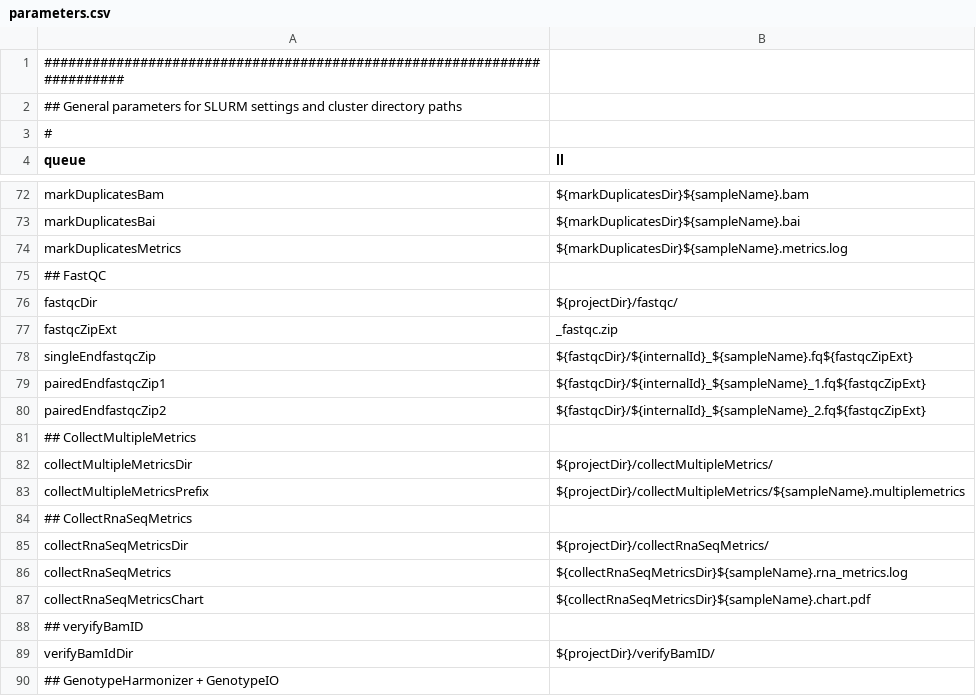
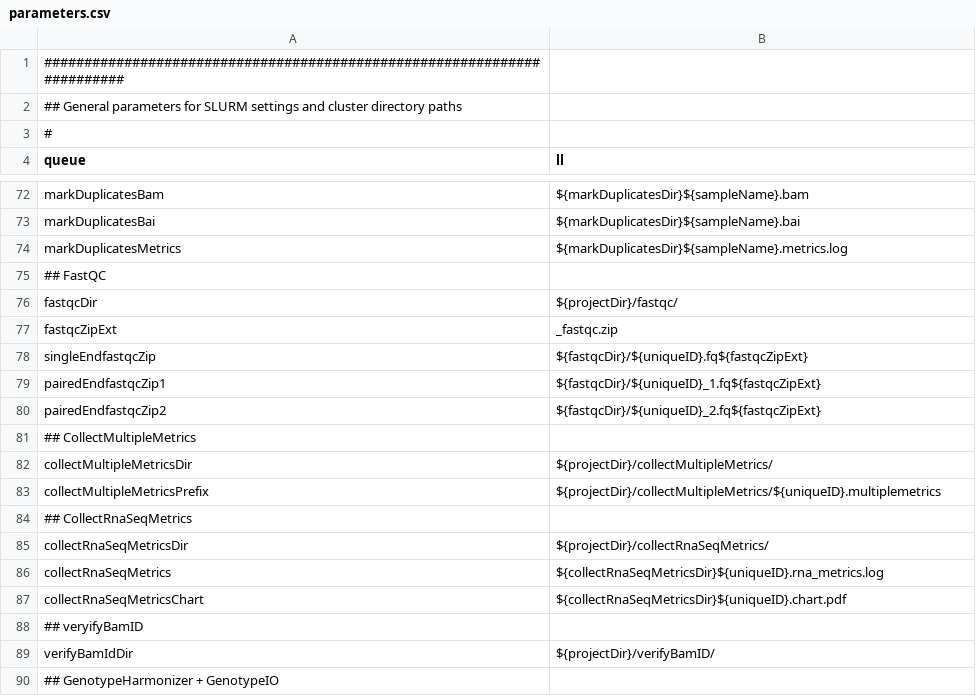
Before and after one commit to molgenis/molgenis-pipelines, a CSV file: compute5/PROseq/parameters.csv, drawn as a sheet; only a part is shown, gaps mark what is left out.

Commit message:
Change QC protocols to use uniqueID instead of sampleNAme

```diff
--- a/compute5/PROseq/parameters.csv
+++ b/compute5/PROseq/parameters.csv
@@ -77,12 +77,12 @@ fastqcDir,${projectDir}/fastqc/
 fastqcZipExt,_fastqc.zip
-singleEndfastqcZip,${fastqcDir}/${internalId}_${sampleName}.fq${fastqcZipExt}
-pairedEndfastqcZip1,${fastqcDir}/${internalId}_${sampleName}_1.fq${fastqcZipExt}
-pairedEndfastqcZip2,${fastqcDir}/${internalId}_${sampleName}_2.fq${fastqcZipExt}
+singleEndfastqcZip,${fastqcDir}/${uniqueID}.fq${fastqcZipExt}
+pairedEndfastqcZip1,${fastqcDir}/${uniqueID}_1.fq${fastqcZipExt}
+pairedEndfastqcZip2,${fastqcDir}/${uniqueID}_2.fq${fastqcZipExt}
 ## CollectMultipleMetrics
 collectMultipleMetricsDir,${projectDir}/collectMultipleMetrics/
-collectMultipleMetricsPrefix,${projectDir}/collectMultipleMetrics/${sampleName}.multiplemetrics
+collectMultipleMetricsPrefix,${projectDir}/collectMultipleMetrics/${uniqueID}.multiplemetrics
 ## CollectRnaSeqMetrics
 collectRnaSeqMetricsDir,${projectDir}/collectRnaSeqMetrics/
-collectRnaSeqMetrics,${collectRnaSeqMetricsDir}${sampleName}.rna_metrics.log
-collectRnaSeqMetricsChart,${collectRnaSeqMetricsDir}${sampleName}.chart.pdf
+collectRnaSeqMetrics,${collectRnaSeqMetricsDir}${uniqueID}.rna_metrics.log
+collectRnaSeqMetricsChart,${collectRnaSeqMetricsDir}${uniqueID}.chart.pdf
 ## veryifyBamID
```
Also changed, not shown: compute5/Public_RNA-seq_genotypeCalling/testParameters.csv, 1 other file.
